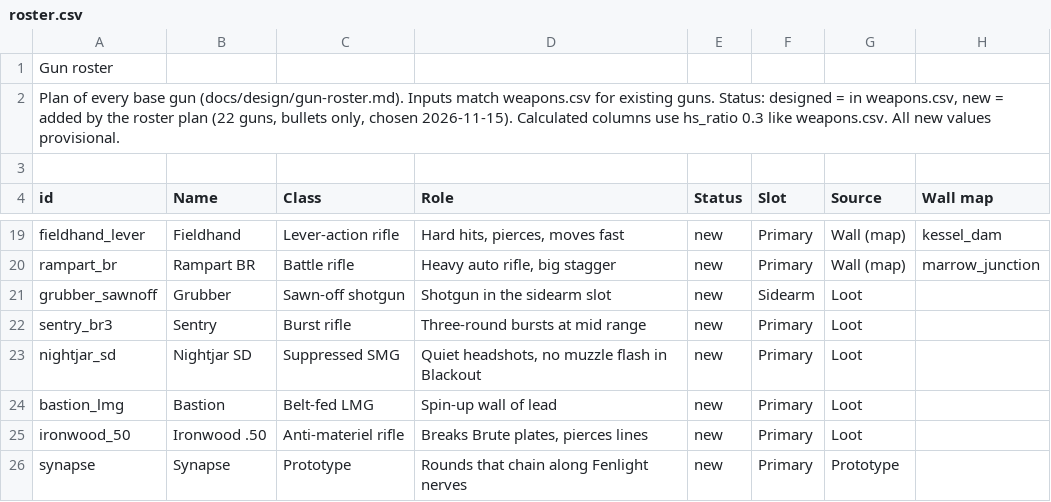
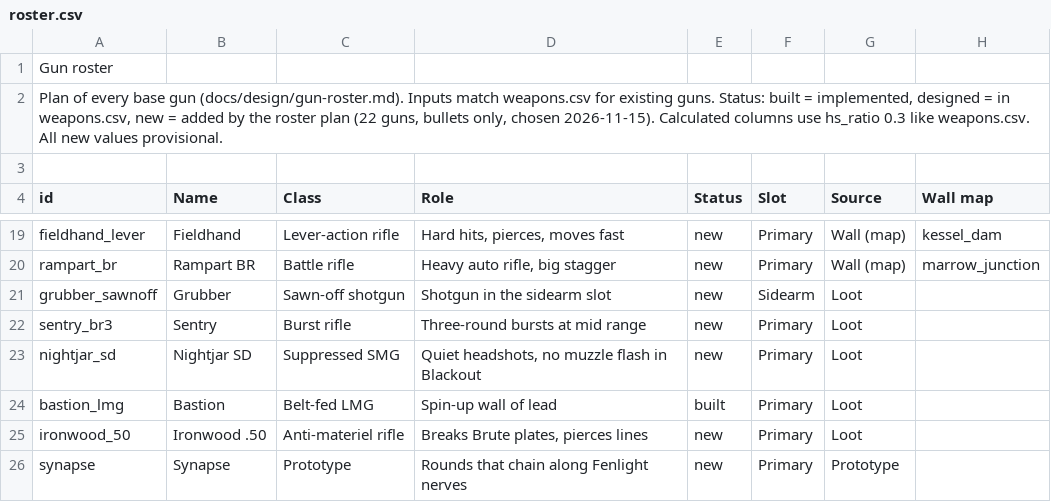
Before and after one commit to J3vb/Experiment-Undead, a CSV file: docs/design/balance/roster.csv, drawn as a sheet; only a part is shown, gaps mark what is left out; the diff names each change by its address in the sheet, - before the commit and + after, or states it on an @@ line.

```diff
--- a/docs/design/balance/roster.csv
+++ b/docs/design/balance/roster.csv
-A2 (id): …guns. Status: designed =…
+A2 (id): …guns. Status: built = implemented, designed =…
-E24 (Status): new
+E24 (Status): built
```
Also changed, not shown: docs/design/balance/weapons.csv, 35 other files.
